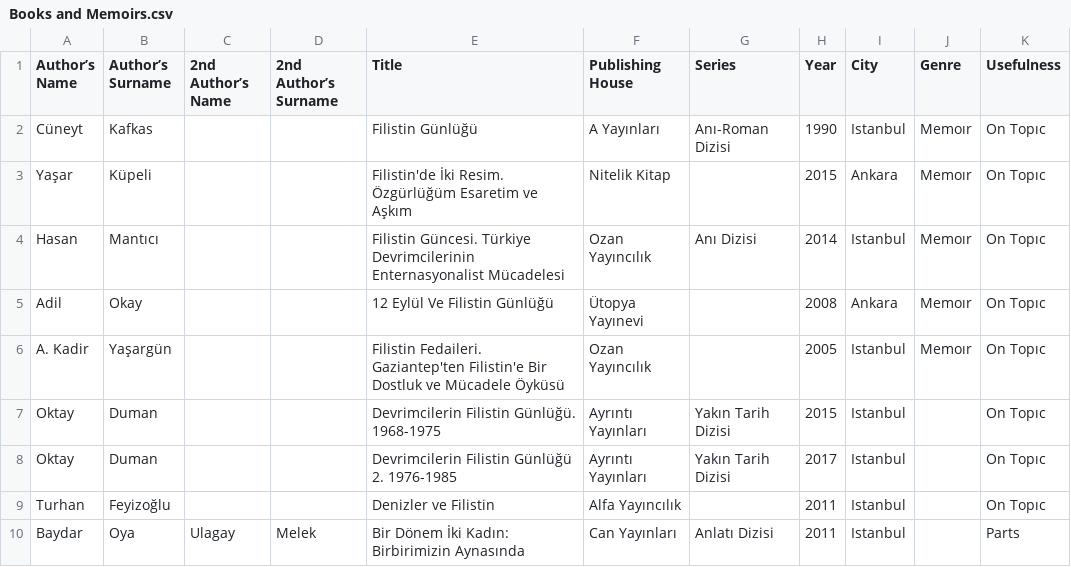
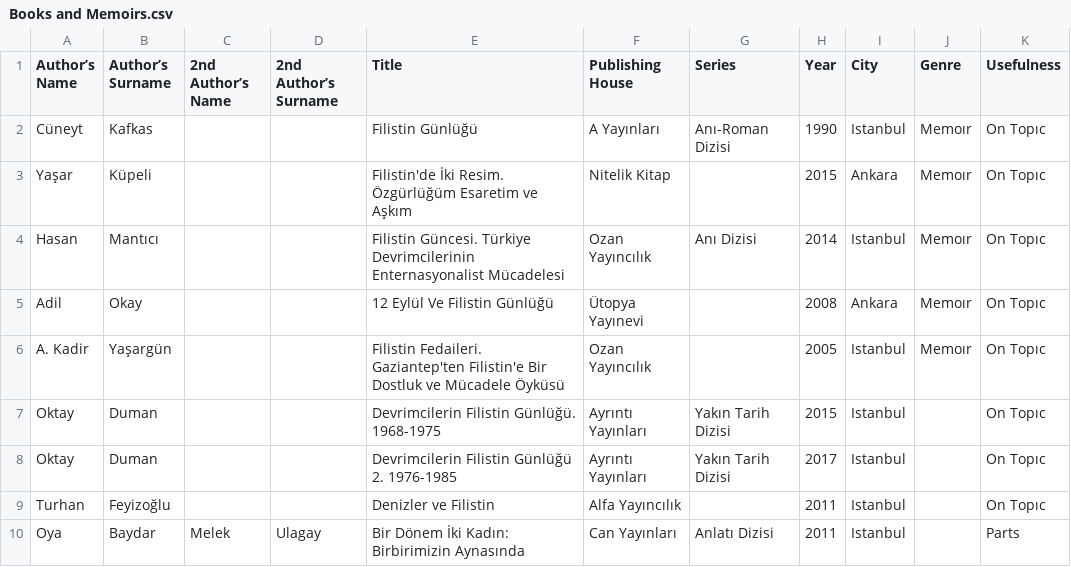
Before and after one commit to ACortellari/Turkey-Left-Palestine, a CSV file: Books and Memoirs.csv, drawn as a sheet.

Commit message:
Update Books and Memoirs.csv

```diff
--- a/Books and Memoirs.csv
+++ b/Books and Memoirs.csv
@@ -9,2 +9,2 @@ Oktay,Duman,,,Devrimcilerin Filistin Günlüğü 2. 1976-1985,Ayrıntı Yayınla
 Turhan,Feyizoğlu,,,Denizler ve Filistin,Alfa Yayıncılık,,2011,Istanbul,,On Topıc
-Baydar,Oya,Ulagay,Melek,Bir Dönem İki Kadın: Birbirimizin Aynasında,Can Yayınları,Anlatı Dizisi ,2011,Istanbul,,Parts
+Oya,Baydar,Melek,Ulagay,Bir Dönem İki Kadın: Birbirimizin Aynasında,Can Yayınları,Anlatı Dizisi ,2011,Istanbul,,Parts
```
